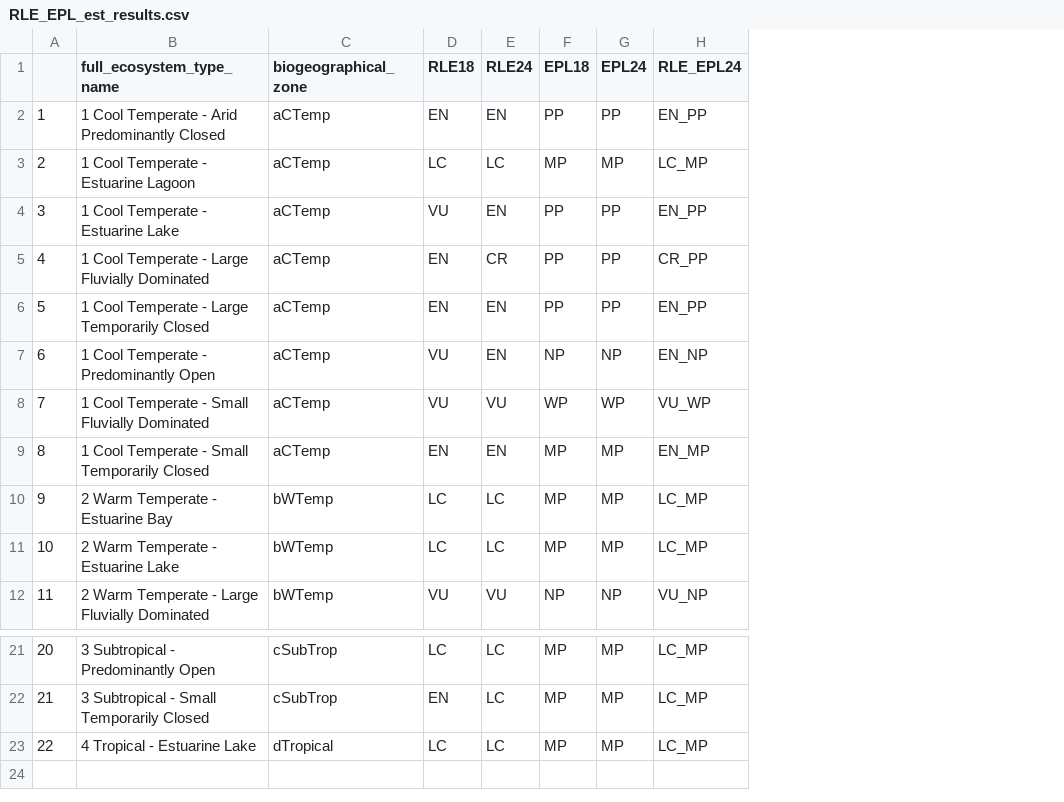
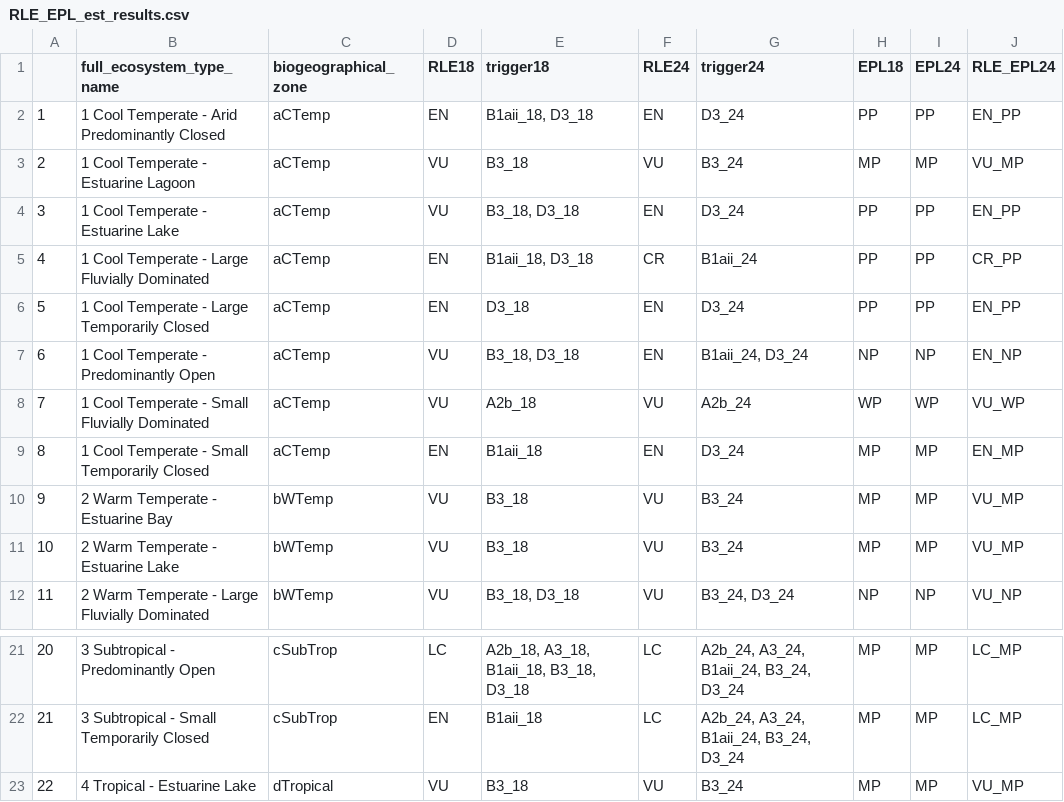
Before and after one commit to askowno/RLE_est, a CSV file: outputs/RLE_EPL_est_results.csv, drawn as a sheet; only a part is shown, gaps mark what is left out; addresses are those after the commit; the diff names each change by its address in the sheet, - before the commit and + after, or states it on an @@ line.

```diff
--- a/outputs/RLE_EPL_est_results.csv
+++ b/outputs/RLE_EPL_est_results.csv
+column E (trigger18), rows 2-12: B1aii_18, D3_18 | B3_18 | B3_18, D3_18 | B1aii_18, D3_18 | D3_18 | B3_18, D3_18 | A2b_18 | B1aii_18 | B3_18 | B3_18 | B3_18, D3_18; rows 21-23: A2b_18, A3_18, B1aii_18, B3_18, D3_18 | B1aii_18 | B3_18
+column G (trigger24), rows 2-12: D3_24 | B3_24 | D3_24 | B1aii_24 | D3_24 | B1aii_24, D3_24 | A2b_24 | D3_24 | B3_24 | B3_24 | B3_24, D3_24; rows 21-23: A2b_24, A3_24, B1aii_24, B3_24, D3_24 | A2b_24, A3_24, B1aii_24, B3_24, D3_24 | B3_24
-D3 (RLE18): LC
+D3 (RLE18): VU
-F3 (RLE24): LC
+F3 (RLE24): VU
-J3 (RLE_EPL24): LC_MP
+J3 (RLE_EPL24): VU_MP
-D10:D11 (RLE18): LC
+D10:D11 (RLE18): VU
-F10:F11 (RLE24): LC
+F10:F11 (RLE24): VU
-J10:J11 (RLE_EPL24): LC_MP
+J10:J11 (RLE_EPL24): VU_MP
-D23 (RLE18): LC
+D23 (RLE18): VU
-F23 (RLE24): LC
+F23 (RLE24): VU
-J23 (RLE_EPL24): LC_MP
+J23 (RLE_EPL24): VU_MP
```
Also changed, not shown: outputs/rle18_est_sum_count.csv, outputs/rle24_est_sum_count.csv, 8 other files.
